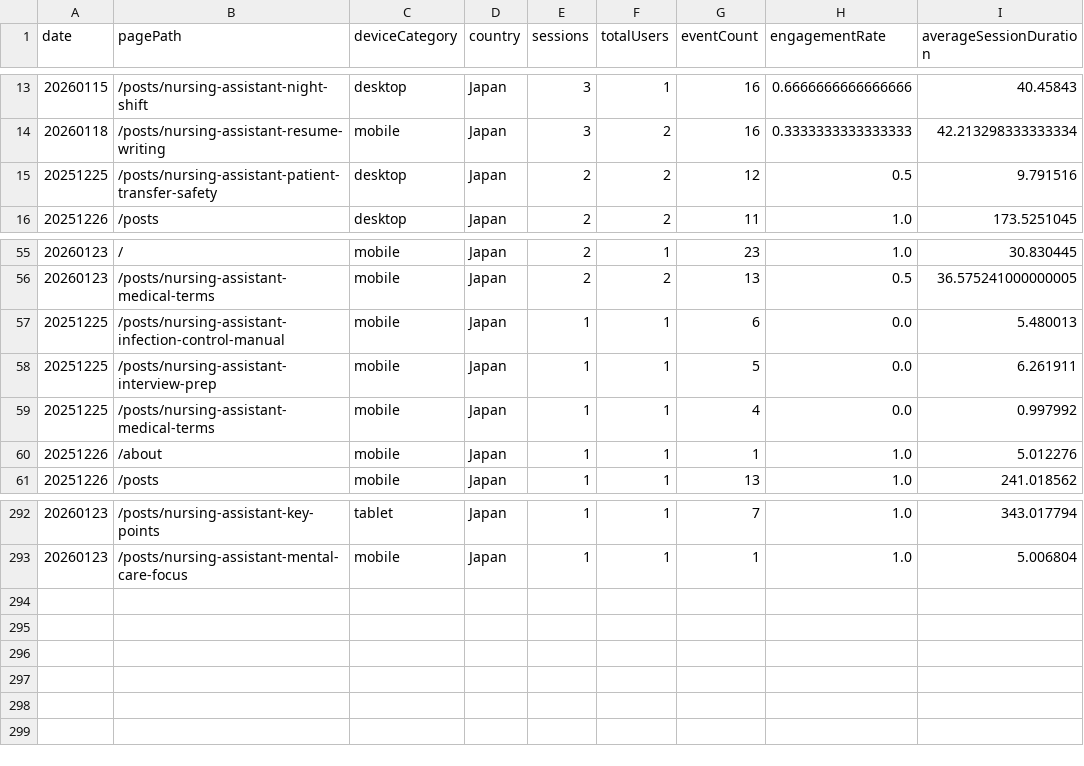
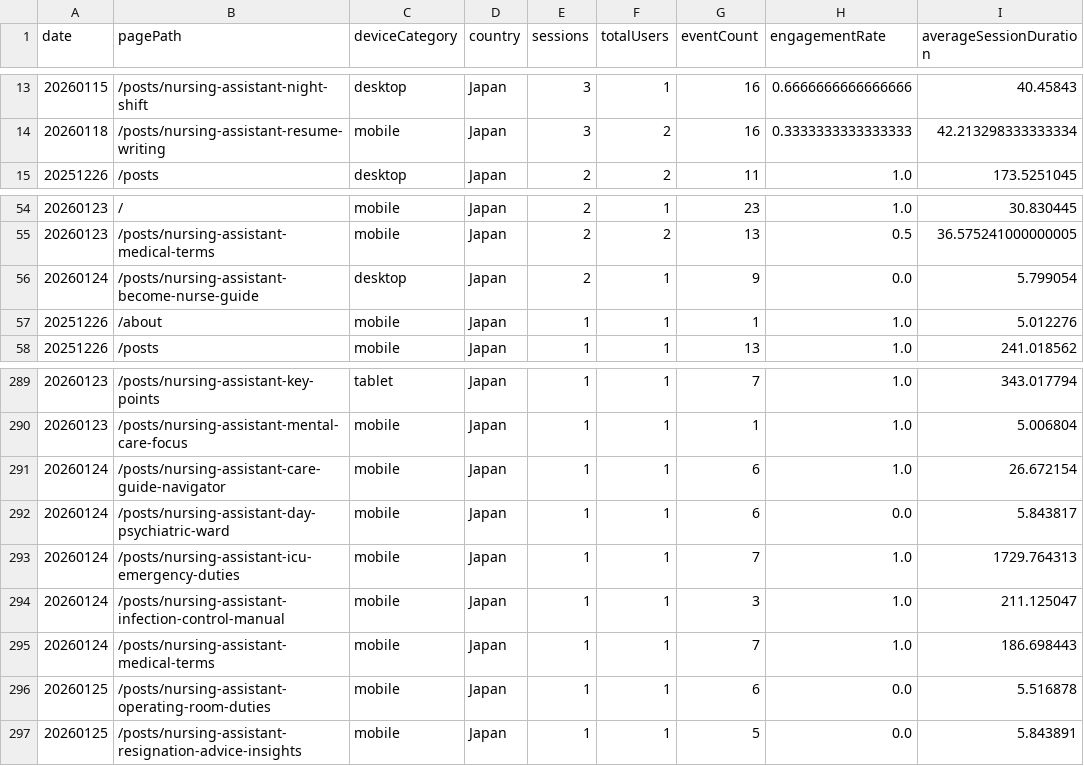
Before and after one commit to sasayosh1/prorenata, a CSV file: data/ga4_last30d.csv, drawn as a sheet; only a part is shown, gaps mark what is left out.

```diff
--- a/data/ga4_last30d.csv
+++ b/data/ga4_last30d.csv
@@ -14,3 +14,2 @@ date,pagePath,deviceCategory,country,sessions,totalUsers,eventCount,engagementRa
 20260118,/posts/nursing-assistant-resume-writing,mobile,Japan,3,2,16,0.3333333333333333,42.213298333333334
-20251225,/posts/nursing-assistant-patient-transfer-safety,desktop,Japan,2,2,12,0.5,9.791516
 20251226,/posts,desktop,Japan,2,2,11,1.0,173.5251045
@@ -56,5 +55,3 @@ date,pagePath,deviceCategory,country,sessions,totalUsers,eventCount,engagementRa
 20260123,/posts/nursing-assistant-medical-terms,mobile,Japan,2,2,13,0.5,36.575241000000005
-20251225,/posts/nursing-assistant-infection-control-manual,mobile,Japan,1,1,6,0.0,5.480013
-20251225,/posts/nursing-assistant-interview-prep,mobile,Japan,1,1,5,0.0,6.261911
-20251225,/posts/nursing-assistant-medical-terms,mobile,Japan,1,1,4,0.0,0.997992
+20260124,/posts/nursing-assistant-become-nurse-guide,desktop,Japan,2,1,9,0.0,5.799054
 20251226,/about,mobile,Japan,1,1,1,1.0,5.012276
@@ -293 +290,8 @@ date,pagePath,deviceCategory,country,sessions,totalUsers,eventCount,engagementRa
 20260123,/posts/nursing-assistant-mental-care-focus,mobile,Japan,1,1,1,1.0,5.006804
+20260124,/posts/nursing-assistant-care-guide-navigator,mobile,Japan,1,1,6,1.0,26.672154
+20260124,/posts/nursing-assistant-day-psychiatric-ward,mobile,Japan,1,1,6,0.0,5.843817
+20260124,/posts/nursing-assistant-icu-emergency-duties,mobile,Japan,1,1,7,1.0,1729.764313
+20260124,/posts/nursing-assistant-infection-control-manual,mobile,Japan,1,1,3,1.0,211.125047
+20260124,/posts/nursing-assistant-medical-terms,mobile,Japan,1,1,7,1.0,186.698443
+20260125,/posts/nursing-assistant-operating-room-duties,mobile,Japan,1,1,6,0.0,5.516878
+20260125,/posts/nursing-assistant-resignation-advice-insights,mobile,Japan,1,1,5,0.0,5.843891
```
Also changed, not shown: data/gsc_last30d.csv, 1 other file.
